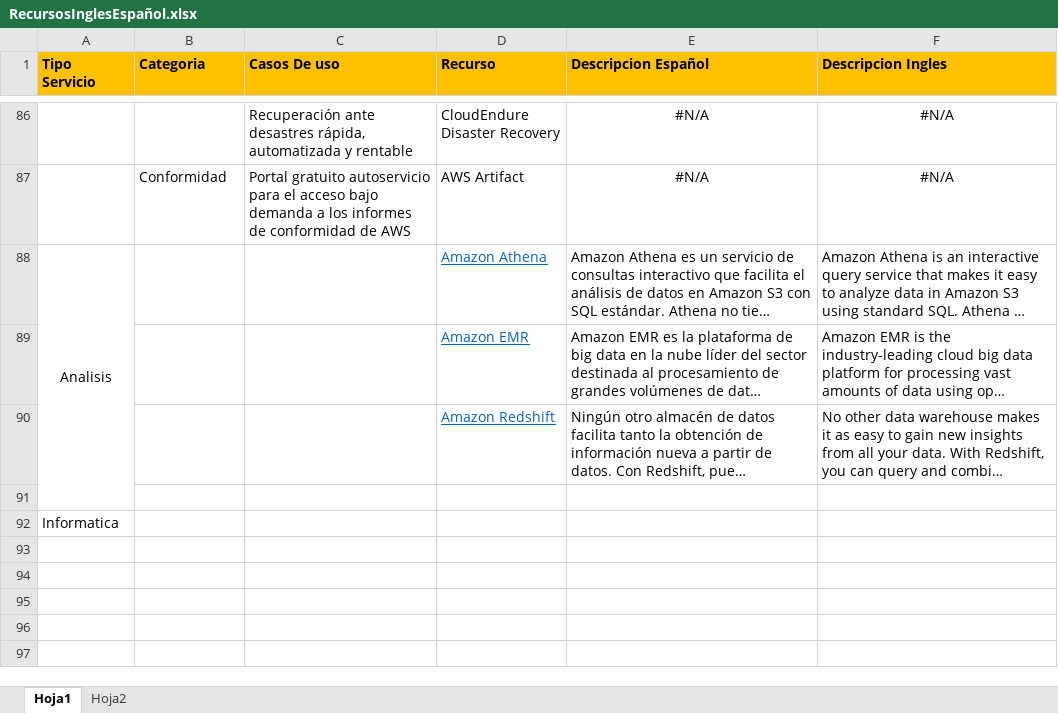
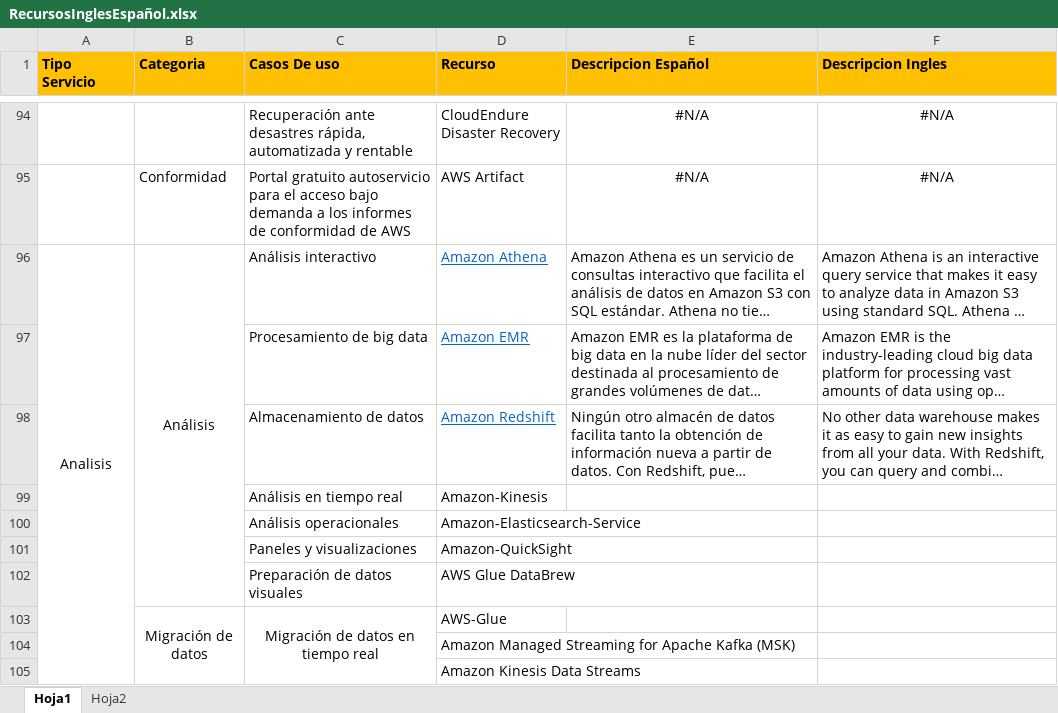
Before and after one commit to jrperez175/CloudAws, an Excel workbook: RecursosInglesEspañol.xlsx, sheet Hoja1, drawn as a sheet; only a part is shown, gaps mark what is left out; long unchanged cells end in …; values as stored, in another font and other column widths than the file's, no borders; charts and pictures not drawn; removed rows and columns are numbered as before the commit, all else as after; the diff covers the shown part only; the diff names each change by its address in the sheet, - before the commit and + after, or states it on an @@ line.

Commit message:
03Feb2021 10:30

```diff
--- a/RecursosInglesEspañol.xlsx (sheet Hoja1)
+++ b/RecursosInglesEspañol.xlsx (sheet Hoja1)
-B96 (Categoria): (empty)
+B96 (Categoria): Análisis
+B96:B102 merged
-C96 (Casos De uso): (empty)
+C96 (Casos De uso): Análisis interactivo
-C97 (Casos De uso): (empty)
+C97 (Casos De uso): Procesamiento de big data
-C98 (Casos De uso): (empty)
+C98 (Casos De uso): Almacenamiento de datos
-row 99: (empty)
+row 99:  |  | Análisis en tiempo real | Amazon-Kinesis
-row 92: Informatica
+row 100:  |  | Análisis operacionales | Amazon-Elasticsearch-Service
+row 101:  |  | Paneles y visualizaciones | Amazon-QuickSight
+row 102:  |  | Preparación de datos visuales | AWS Glue DataBrew
+row 103:  | Migración de datos | Migración de datos en tiempo real | AWS-Glue
+row 104:  |  |  | Amazon Managed Streaming for Apache Kafka (MSK)
+row 105:  |  |  | Amazon Kinesis Data Streams
```
Also changed, not shown: 21 added rows, 2 removed rows, 7 edited cells, cell formats and merged cells elsewhere in this sheet, charts or pictures.
